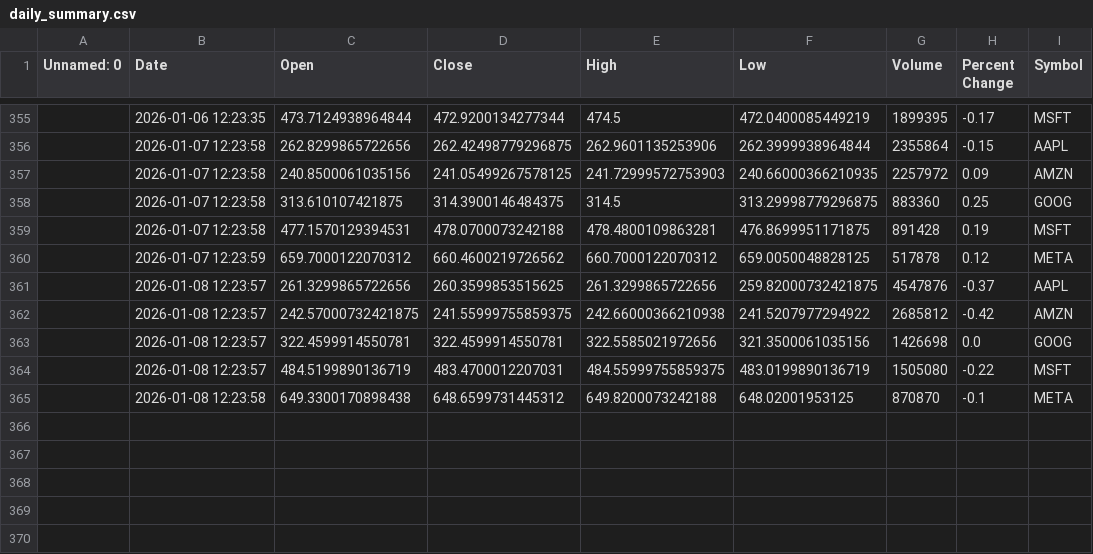
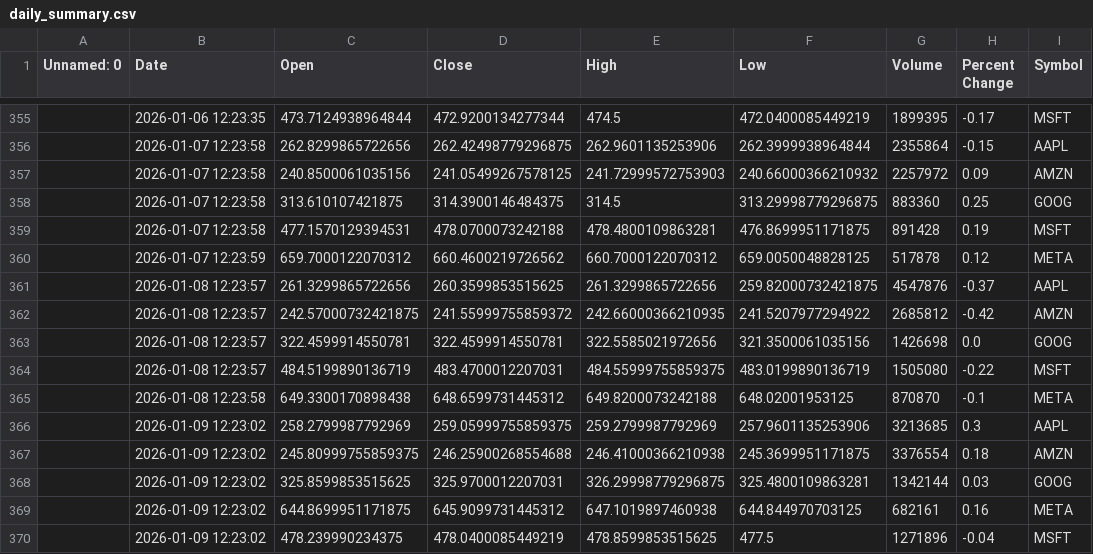
Before and after one commit to khshiptl/daily-market-insights, a CSV file: data/daily_summary.csv, drawn as a sheet; only a part is shown, gaps mark what is left out; the diff names each change by its address in the sheet, - before the commit and + after, or states it on an @@ line.

```diff
--- a/data/daily_summary.csv
+++ b/data/daily_summary.csv
-F357 (Low): 240.66000366210935
+F357 (Low): 240.66000366210932
-D362 (Close): 241.55999755859375
+D362 (Close): 241.55999755859372
-E362 (High): 242.66000366210938
+E362 (High): 242.66000366210935
+row 366:  | 2026-01-09 12:23:02 | 258.2799987792969 | 259.05999755859375 | 259.2799987792969 | 257.9601135253906 | 3213685 | 0.3 | AAPL
+row 367:  | 2026-01-09 12:23:02 | 245.80999755859375 | 246.25900268554688 | 246.41000366210938 | 245.3699951171875 | 3376554 | 0.18 | AMZN
+row 368:  | 2026-01-09 12:23:02 | 325.8599853515625 | 325.9700012207031 | 326.29998779296875 | 325.4800109863281 | 1342144 | 0.03 | GOOG
+row 369:  | 2026-01-09 12:23:02 | 644.8699951171875 | 645.9099731445312 | 647.1019897460938 | 644.844970703125 | 682161 | 0.16 | META
+row 370:  | 2026-01-09 12:23:02 | 478.239990234375 | 478.0400085449219 | 478.8599853515625 | 477.5 | 1271896 | -0.04 | MSFT
```
